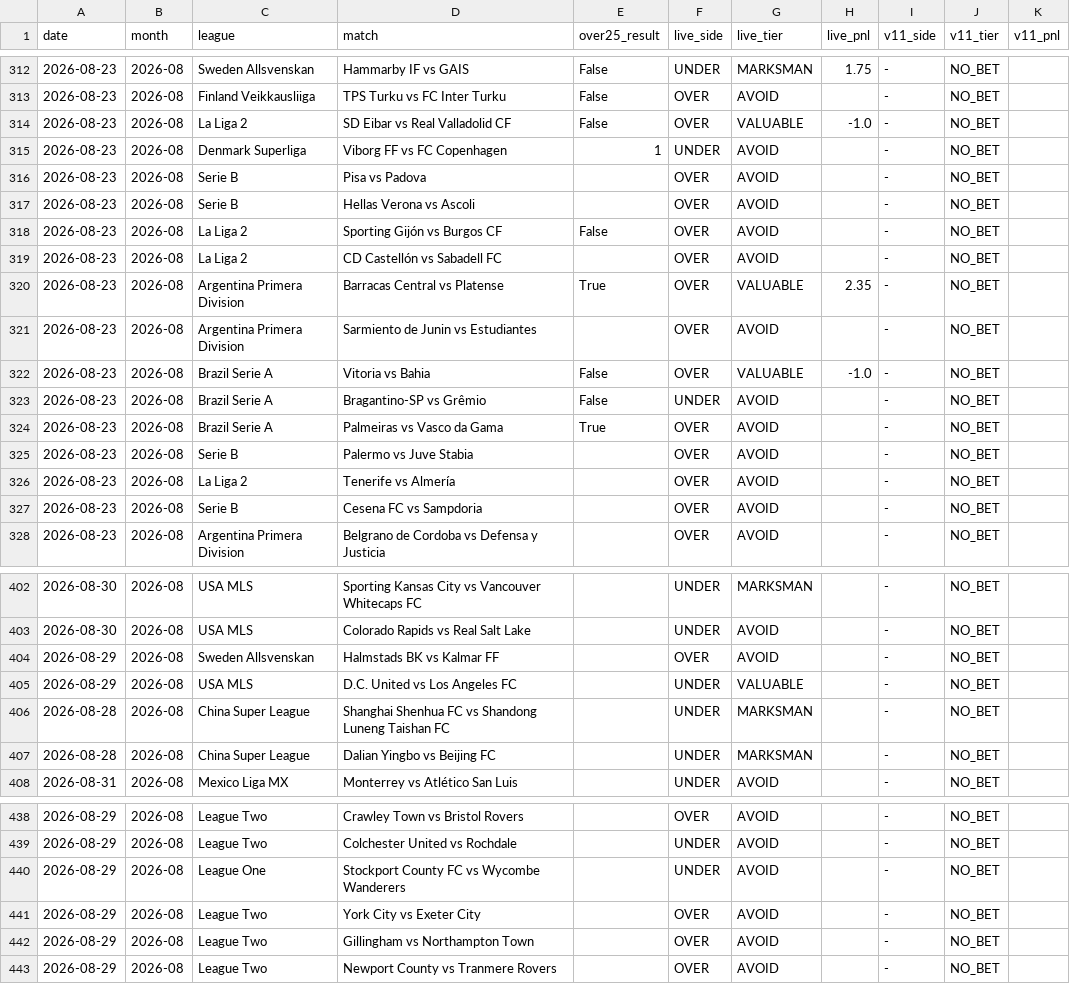
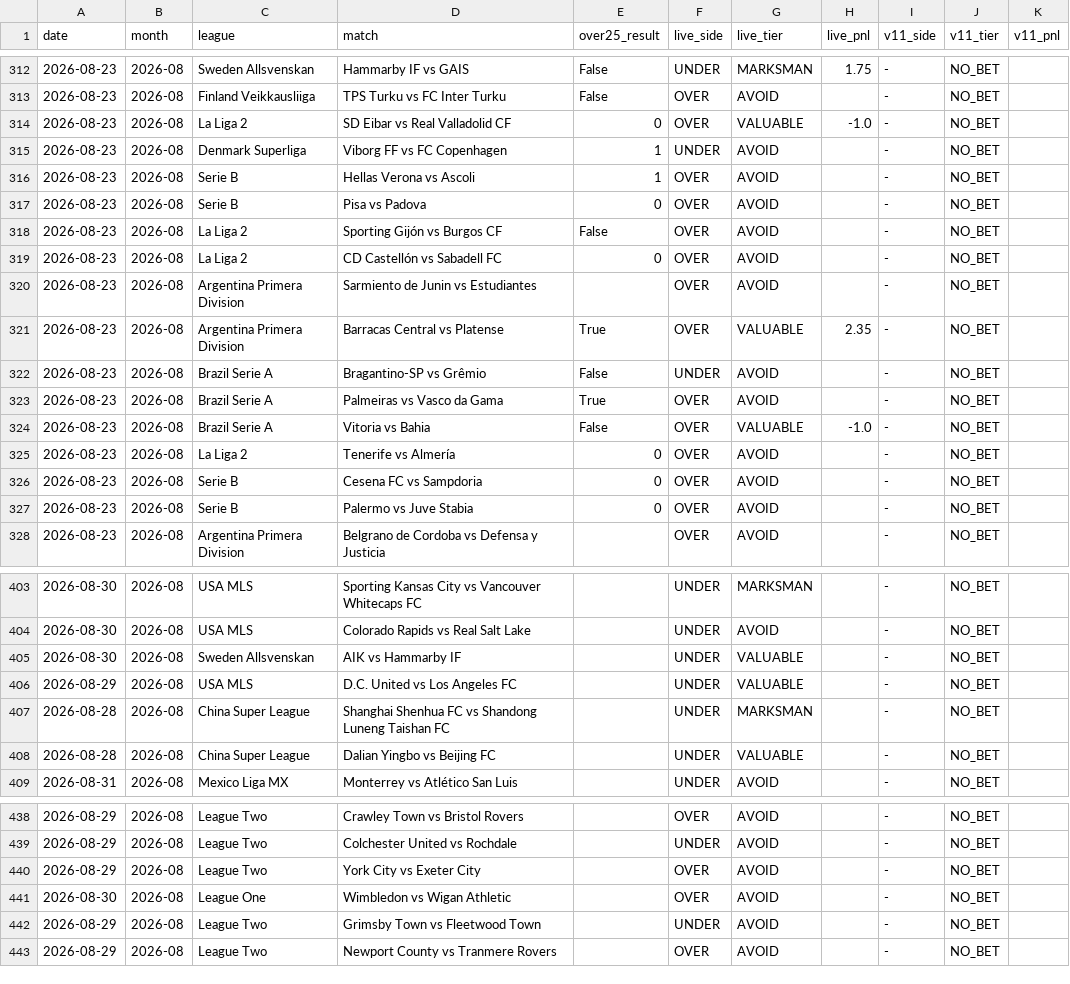
Before and after one commit to NevixAA/wowza_v11, a CSV file: output/v11_graded.csv, drawn as a sheet; only a part is shown, gaps mark what is left out; the diff covers the shown part only.

```diff
--- a/output/v11_graded.csv
+++ b/output/v11_graded.csv
@@ -313,16 +313,16 @@ date,month,league,match,over25_result,live_side,live_tier,live_pnl,v11_side,v11_
 2026-08-23,2026-08,Finland Veikkausliiga,TPS Turku vs FC Inter Turku,False,OVER,AVOID,,-,NO_BET,
-2026-08-23,2026-08,La Liga 2,SD Eibar vs Real Valladolid CF,False,OVER,VALUABLE,-1.0,-,NO_BET,
+2026-08-23,2026-08,La Liga 2,SD Eibar vs Real Valladolid CF,0,OVER,VALUABLE,-1.0,-,NO_BET,
 2026-08-23,2026-08,Denmark Superliga,Viborg FF vs FC Copenhagen,1,UNDER,AVOID,,-,NO_BET,
-2026-08-23,2026-08,Serie B,Pisa vs Padova,,OVER,AVOID,,-,NO_BET,
-2026-08-23,2026-08,Serie B,Hellas Verona vs Ascoli,,OVER,AVOID,,-,NO_BET,
+2026-08-23,2026-08,Serie B,Hellas Verona vs Ascoli,1,OVER,AVOID,,-,NO_BET,
+2026-08-23,2026-08,Serie B,Pisa vs Padova,0,OVER,AVOID,,-,NO_BET,
 2026-08-23,2026-08,La Liga 2,Sporting Gijón vs Burgos CF,False,OVER,AVOID,,-,NO_BET,
-2026-08-23,2026-08,La Liga 2,CD Castellón vs Sabadell FC,,OVER,AVOID,,-,NO_BET,
+2026-08-23,2026-08,La Liga 2,CD Castellón vs Sabadell FC,0,OVER,AVOID,,-,NO_BET,
+2026-08-23,2026-08,Argentina Primera Division,Sarmiento de Junin vs Estudiantes,,OVER,AVOID,,-,NO_BET,
 2026-08-23,2026-08,Argentina Primera Division,Barracas Central vs Platense,True,OVER,VALUABLE,2.35,-,NO_BET,
-2026-08-23,2026-08,Argentina Primera Division,Sarmiento de Junin vs Estudiantes,,OVER,AVOID,,-,NO_BET,
-2026-08-23,2026-08,Brazil Serie A,Vitoria vs Bahia,False,OVER,VALUABLE,-1.0,-,NO_BET,
 2026-08-23,2026-08,Brazil Serie A,Bragantino-SP vs Grêmio,False,UNDER,AVOID,,-,NO_BET,
 2026-08-23,2026-08,Brazil Serie A,Palmeiras vs Vasco da Gama,True,OVER,AVOID,,-,NO_BET,
-2026-08-23,2026-08,Serie B,Palermo vs Juve Stabia,,OVER,AVOID,,-,NO_BET,
-2026-08-23,2026-08,La Liga 2,Tenerife vs Almería,,OVER,AVOID,,-,NO_BET,
-2026-08-23,2026-08,Serie B,Cesena FC vs Sampdoria,,OVER,AVOID,,-,NO_BET,
+2026-08-23,2026-08,Brazil Serie A,Vitoria vs Bahia,False,OVER,VALUABLE,-1.0,-,NO_BET,
+2026-08-23,2026-08,La Liga 2,Tenerife vs Almería,0,OVER,AVOID,,-,NO_BET,
+2026-08-23,2026-08,Serie B,Cesena FC vs Sampdoria,0,OVER,AVOID,,-,NO_BET,
+2026-08-23,2026-08,Serie B,Palermo vs Juve Stabia,0,OVER,AVOID,,-,NO_BET,
 2026-08-23,2026-08,Argentina Primera Division,Belgrano de Cordoba vs Defensa y Justicia,,OVER,AVOID,,-,NO_BET,
@@ -403,6 +404,6 @@ date,month,league,match,over25_result,live_side,live_tier,live_pnl,v11_side,v11_
 2026-08-30,2026-08,USA MLS,Colorado Rapids vs Real Salt Lake,,UNDER,AVOID,,-,NO_BET,
-2026-08-29,2026-08,Sweden Allsvenskan,Halmstads BK vs Kalmar FF,,OVER,AVOID,,-,NO_BET,
+2026-08-30,2026-08,Sweden Allsvenskan,AIK vs Hammarby IF,,UNDER,VALUABLE,,-,NO_BET,
 2026-08-29,2026-08,USA MLS,D.C. United vs Los Angeles FC,,UNDER,VALUABLE,,-,NO_BET,
 2026-08-28,2026-08,China Super League,Shanghai Shenhua FC vs Shandong Luneng Taishan FC,,UNDER,MARKSMAN,,-,NO_BET,
-2026-08-28,2026-08,China Super League,Dalian Yingbo vs Beijing FC,,UNDER,MARKSMAN,,-,NO_BET,
+2026-08-28,2026-08,China Super League,Dalian Yingbo vs Beijing FC,,UNDER,VALUABLE,,-,NO_BET,
 2026-08-31,2026-08,Mexico Liga MX,Monterrey vs Atlético San Luis,,UNDER,AVOID,,-,NO_BET,
@@ -439,5 +439,5 @@ date,month,league,match,over25_result,live_side,live_tier,live_pnl,v11_side,v11_
 2026-08-29,2026-08,League Two,Colchester United vs Rochdale,,UNDER,AVOID,,-,NO_BET,
-2026-08-29,2026-08,League One,Stockport County FC vs Wycombe Wanderers,,UNDER,AVOID,,-,NO_BET,
 2026-08-29,2026-08,League Two,York City vs Exeter City,,OVER,AVOID,,-,NO_BET,
-2026-08-29,2026-08,League Two,Gillingham vs Northampton Town,,OVER,AVOID,,-,NO_BET,
+2026-08-30,2026-08,League One,Wimbledon vs Wigan Athletic,,OVER,AVOID,,-,NO_BET,
+2026-08-29,2026-08,League Two,Grimsby Town vs Fleetwood Town,,UNDER,AVOID,,-,NO_BET,
 2026-08-29,2026-08,League Two,Newport County vs Tranmere Rovers,,OVER,AVOID,,-,NO_BET,
```
Also changed, not shown: 5 added rows, 2 removed rows, 21 moved rows and 73 edited cells elsewhere in this file, output/v11_shadow_log.csv, 3 other files.
